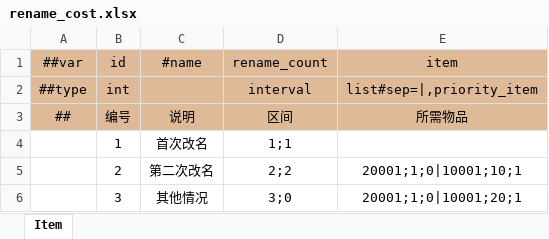
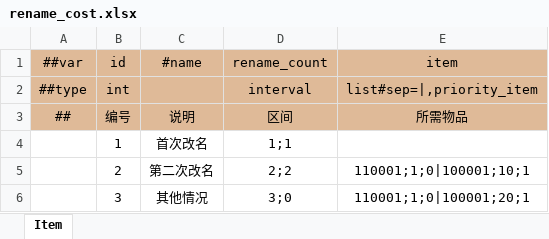
Before and after one commit to WuyangPeng/Velocis, an Excel workbook: Assets/Game/luban/config/general/rename_cost.xlsx, sheet Item, drawn as a sheet; values as stored, in another font and other column widths than the file's, no borders; conditional formats not drawn; the diff names each change by its address in the sheet, - before the commit and + after, or states it on an @@ line.

```diff
--- a/Assets/Game/luban/config/general/rename_cost.xlsx (sheet Item)
+++ b/Assets/Game/luban/config/general/rename_cost.xlsx (sheet Item)
-E5 (item): 20001;1;0|10001;10;1
+E5 (item): 110001;1;0|100001;10;1
-E6 (item): 20001;1;0|10001;20;1
+E6 (item): 110001;1;0|100001;20;1
```
Also changed, not shown: Assets/Game/luban/config/beans.xlsx, Assets/Game/luban/config/enums.xlsx, 20 other files.
